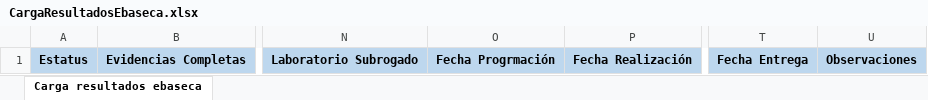
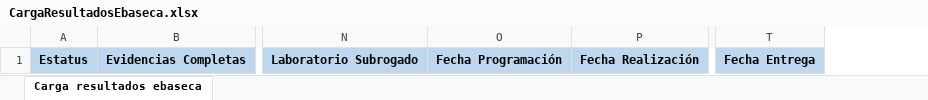
Before and after one commit to alonsocm/sica, an Excel workbook: WebAPI/wwwroot/Plantillas/CargaResultadosEbaseca.xlsx, sheet Carga resultados ebaseca, drawn as a sheet; only a part is shown, gaps mark what is left out; values as stored, in another font and other column widths than the file's, no borders; removed rows and columns are numbered as before the commit, all else as after; the diff names each change by its address in the sheet, - before the commit and + after, or states it on an @@ line.

Commit message:
Se realiza ajuste desde la etapa de carga de ebaseca hasta la etapa de aprobacion de resultados en formato de fechas, columnas y ajustes en apis para correcto funcionamiento

```diff
--- a/WebAPI/wwwroot/Plantillas/CargaResultadosEbaseca.xlsx (sheet Carga resultados ebaseca)
+++ b/WebAPI/wwwroot/Plantillas/CargaResultadosEbaseca.xlsx (sheet Carga resultados ebaseca)
-column O, row 1: Fecha Progrmación
+column O, row 1: Fecha Programación
-column U, row 1: Observaciones
```
Also changed, not shown: 16 other files.
